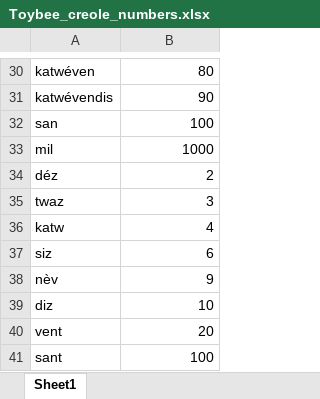
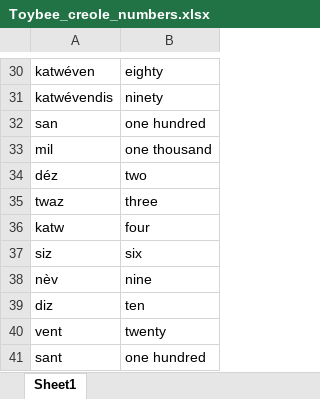
Before and after one commit to llord1/llord1.github.io, an Excel workbook: resources/creole_data/Toybee_creole_numbers.xlsx, sheet Sheet1, drawn as a sheet; only a part is shown, gaps mark what is left out; values as stored, in another font and other column widths than the file's, no borders; the diff covers the shown part only; the diff names each change by its address in the sheet, - before the commit and + after, or states it on an @@ line.

```diff
--- a/resources/creole_data/Toybee_creole_numbers.xlsx (sheet Sheet1)
+++ b/resources/creole_data/Toybee_creole_numbers.xlsx (sheet Sheet1)
-B30: 80
+B30: eighty
-B31: 90
+B31: ninety
-B32: 100
+B32: one hundred
-B33: 1000
+B33: one thousand
-B34: 2
+B34: two
-B35: 3
+B35: three
-B36: 4
+B36: four
-B37: 6
+B37: six
-B38: 9
+B38: nine
-B39: 10
+B39: ten
-B40: 20
+B40: twenty
-B41: 100
+B41: one hundred
```
Also changed, not shown: 28 edited cells elsewhere in this sheet, 12 other files.
